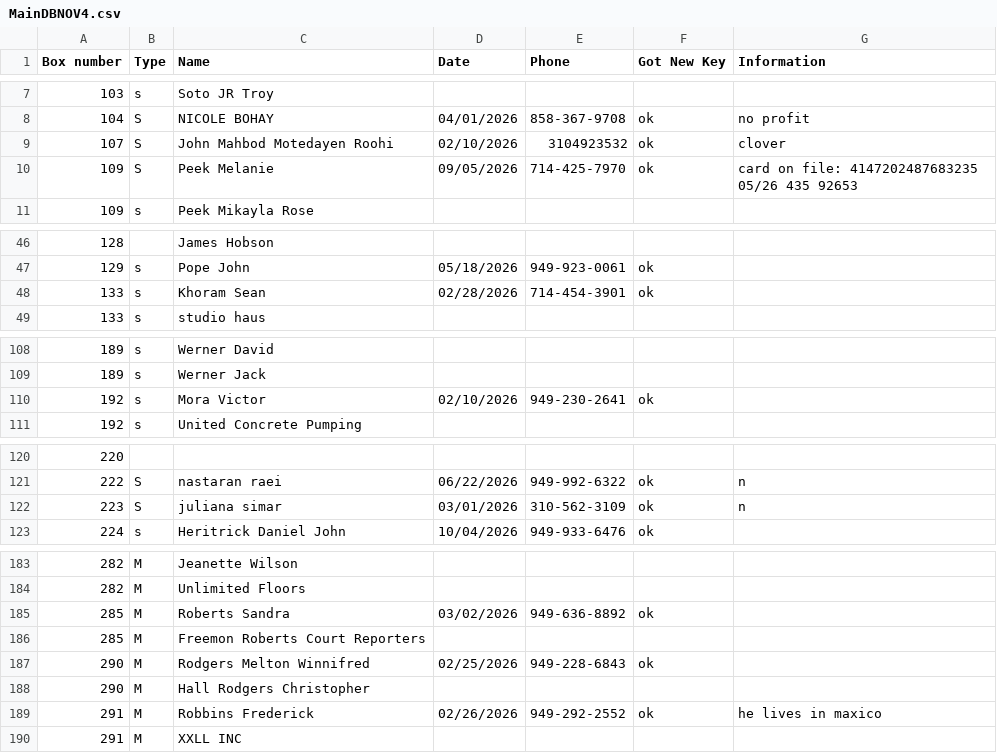
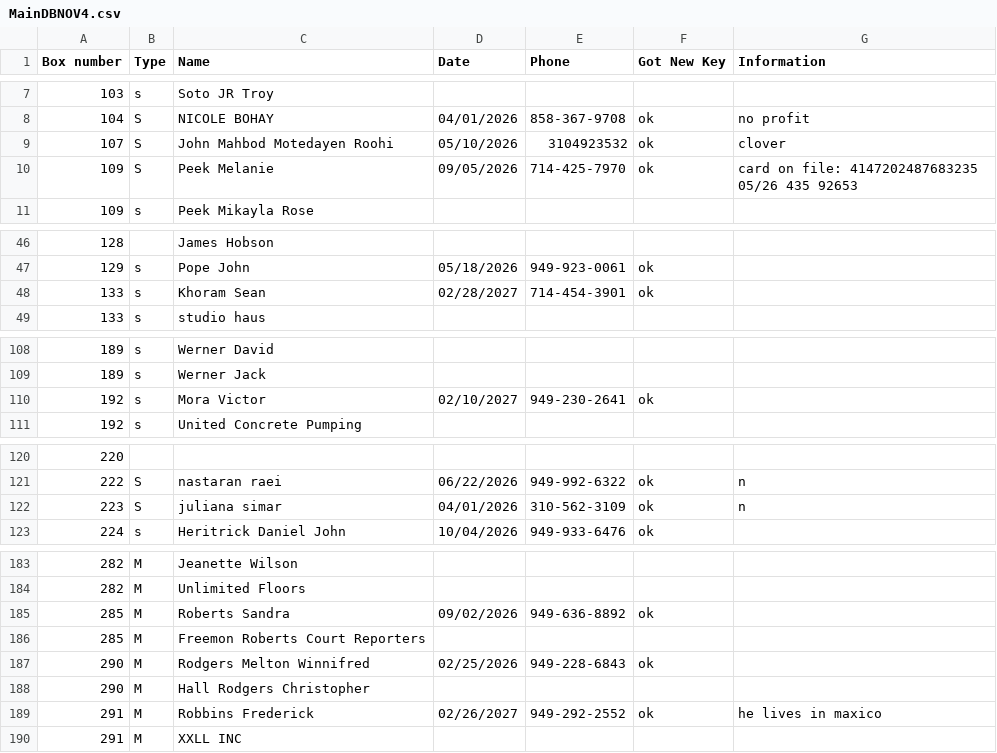
Before and after one commit to Mailzib/program, a CSV file: data/MainDBNOV4.csv, drawn as a sheet; only a part is shown, gaps mark what is left out; the diff covers the shown part only.

Commit message:
03/14/2026

```diff
--- a/data/MainDBNOV4.csv
+++ b/data/MainDBNOV4.csv
@@ -8,3 +8,3 @@ Box number,Type,Name,Date,Phone,Got New Key,Information
 104,S,NICOLE BOHAY,04/01/2026,858-367-9708,ok,no profit
-107,S,John Mahbod Motedayen Roohi,02/10/2026,3104923532,ok,clover
+107,S,John Mahbod Motedayen Roohi,05/10/2026,3104923532,ok,clover
 109,S,Peek Melanie,09/05/2026,714-425-7970,ok,card on file: 4147202487683235 05/26 435 92653
@@ -47,3 +47,3 @@ Box number,Type,Name,Date,Phone,Got New Key,Information
 129,s,Pope John,05/18/2026,949-923-0061,ok,
-133,s,Khoram Sean,02/28/2026,714-454-3901,ok,
+133,s,Khoram Sean,02/28/2027,714-454-3901,ok,
 133,s,studio haus,,,,
@@ -109,3 +109,3 @@ Box number,Type,Name,Date,Phone,Got New Key,Information
 189,s,Werner Jack,,,,
-192,s,Mora Victor,02/10/2026,949-230-2641,ok,
+192,s,Mora Victor,02/10/2027,949-230-2641,ok,
 192,s,United Concrete Pumping,,,,
@@ -121,3 +121,3 @@ Box number,Type,Name,Date,Phone,Got New Key,Information
 222,S,nastaran raei,06/22/2026,949-992-6322,ok,n
-223,S,juliana simar,03/01/2026,310-562-3109,ok,n
+223,S,juliana simar,04/01/2026,310-562-3109,ok,n
 224,s,Heritrick Daniel John,10/04/2026,949-933-6476,ok,
@@ -184,3 +184,3 @@ Box number,Type,Name,Date,Phone,Got New Key,Information
 282,M,Unlimited Floors,,,,
-285,M,Roberts Sandra,03/02/2026,949-636-8892,ok,
+285,M,Roberts Sandra,09/02/2026,949-636-8892,ok,
 285,M,Freemon Roberts Court Reporters,,,,
@@ -188,3 +188,3 @@ Box number,Type,Name,Date,Phone,Got New Key,Information
 290,M,Hall Rodgers Christopher,,,,
-291,M,Robbins Frederick,02/26/2026,949-292-2552,ok,he lives in maxico
+291,M,Robbins Frederick,02/26/2027,949-292-2552,ok,he lives in maxico
 291,M,XXLL INC,,,,
```
Also changed, not shown: 7 edited cells elsewhere in this file.
